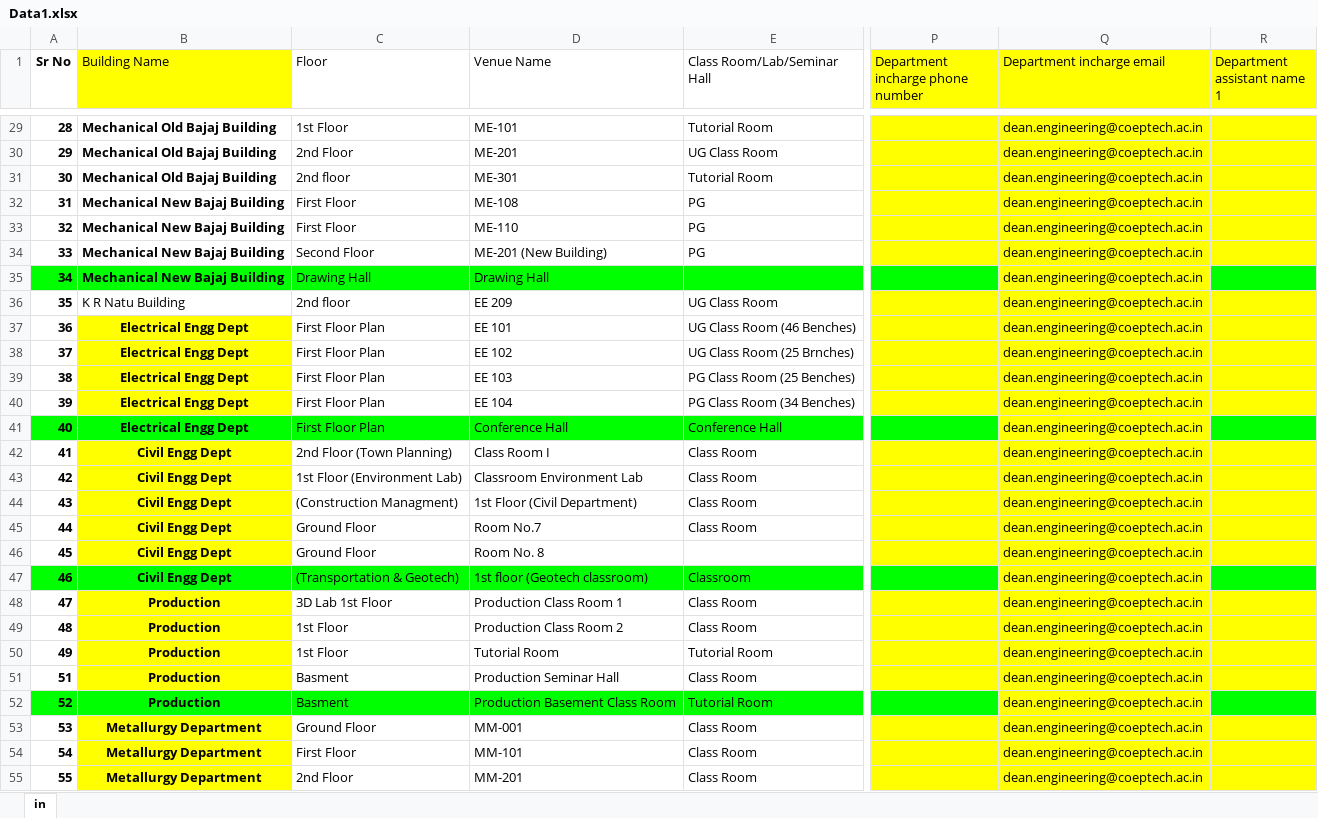
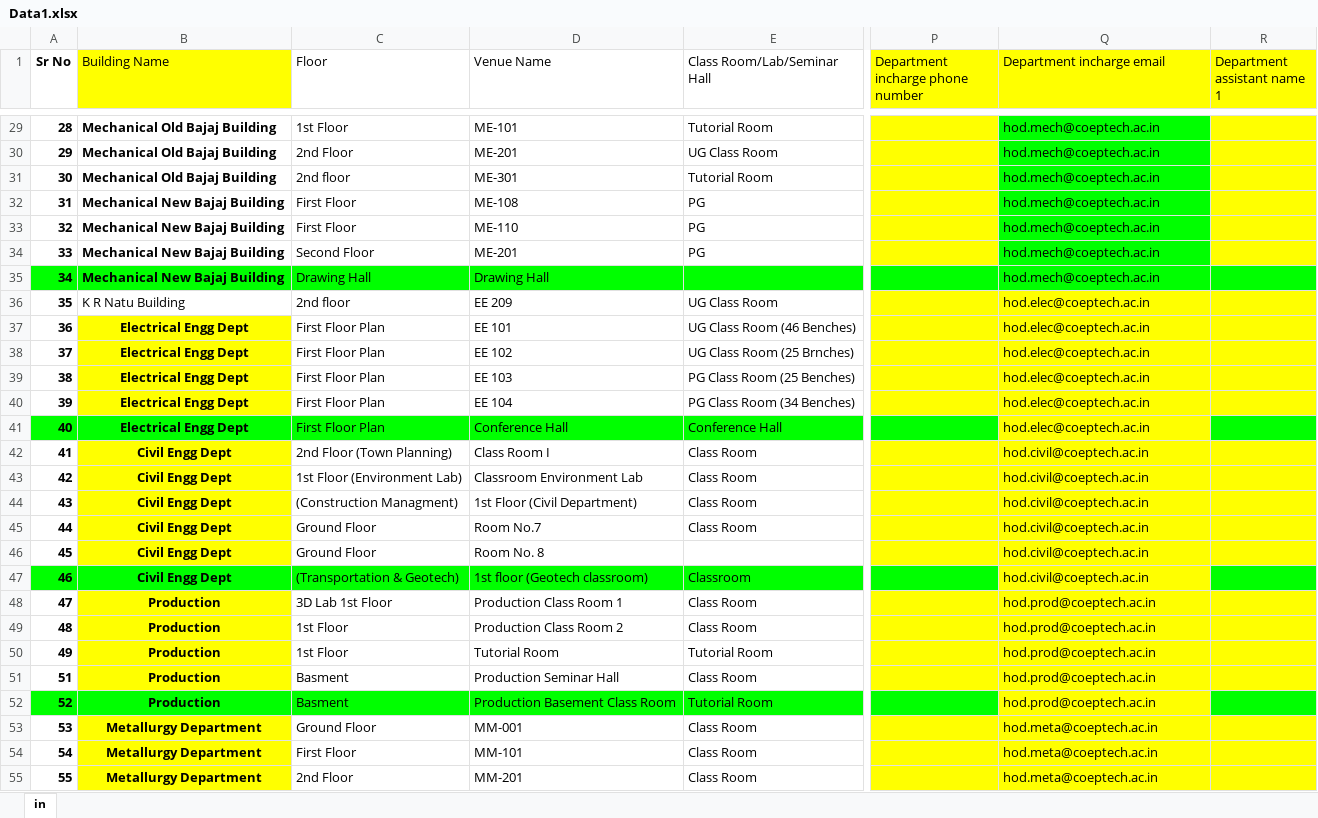
Before and after one commit to aasthaaj05/VenueBookingSystem, an Excel workbook: Data1.xlsx, sheet in, drawn as a sheet; only a part is shown, gaps mark what is left out; values as stored, in another font and other column widths than the file's, no borders; the diff covers the shown part only; the diff names each change by its address in the sheet, - before the commit and + after, or states it on an @@ line.

Commit message:
updated Venues Data file

```diff
--- a/Data1.xlsx (sheet in)
+++ b/Data1.xlsx (sheet in)
-Q29:Q35 (Department incharge email): dean.engineering@coeptech.ac.in
+Q29:Q35 (Department incharge email): hod.mech@coeptech.ac.in
-Q29:Q35 fill: #FFFF00
+Q29:Q35 fill: #00FF00
-D34 (Venue Name): ME-201 (New Building)
+D34 (Venue Name): ME-201
-Q36:Q41 (Department incharge email): dean.engineering@coeptech.ac.in
+Q36:Q41 (Department incharge email): hod.elec@coeptech.ac.in
-Q42:Q47 (Department incharge email): dean.engineering@coeptech.ac.in
+Q42:Q47 (Department incharge email): hod.civil@coeptech.ac.in
-Q48:Q52 (Department incharge email): dean.engineering@coeptech.ac.in
+Q48:Q52 (Department incharge email): hod.prod@coeptech.ac.in
-Q53:Q55 (Department incharge email): dean.engineering@coeptech.ac.in
+Q53:Q55 (Department incharge email): hod.meta@coeptech.ac.in
```
Also changed, not shown: 34 edited cells and cell formats elsewhere in this sheet, 2 other files.
